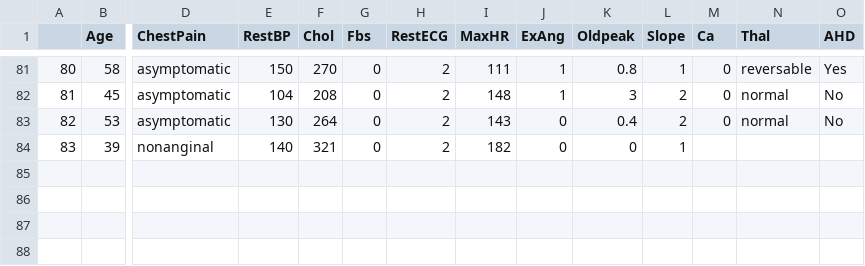
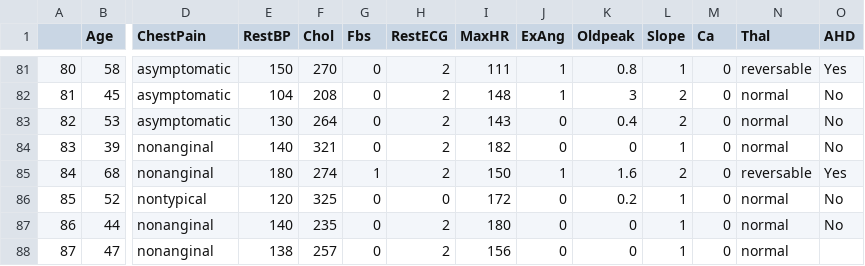
Before and after one commit to qonv/Instruments, a CSV file: data/Heart.csv, drawn as a sheet; only a part is shown, gaps mark what is left out; rows hold the shown columns only; the diff names each change by its address in the sheet, - before the commit and + after, or states it on an @@ line.

Commit message:
add new classes

```diff
--- a/data/Heart.csv
+++ b/data/Heart.csv
-M84 (Ca): (empty)
+M84 (Ca): 0
-N84 (Thal): (empty)
+N84 (Thal): normal
-O84 (AHD): (empty)
+O84 (AHD): No
+row 85: 84 | 68 | nonanginal | 180 | 274 | 1 | 2 | 150 | 1 | 1.6 | 2 | 0 | reversable | Yes
+row 86: 85 | 52 | nontypical | 120 | 325 | 0 | 0 | 172 | 0 | 0.2 | 1 | 0 | normal | No
+row 87: 86 | 44 | nonanginal | 140 | 235 | 0 | 2 | 180 | 0 | 0 | 1 | 0 | normal | No
+row 88: 87 | 47 | nonanginal | 138 | 257 | 0 | 2 | 156 | 0 | 0 | 1 | 0 | normal
```
